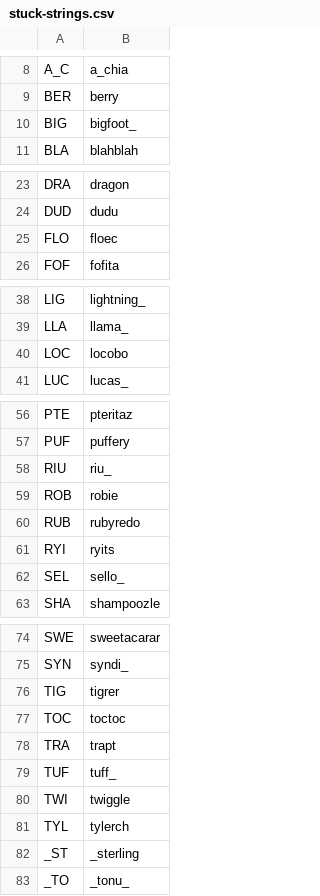
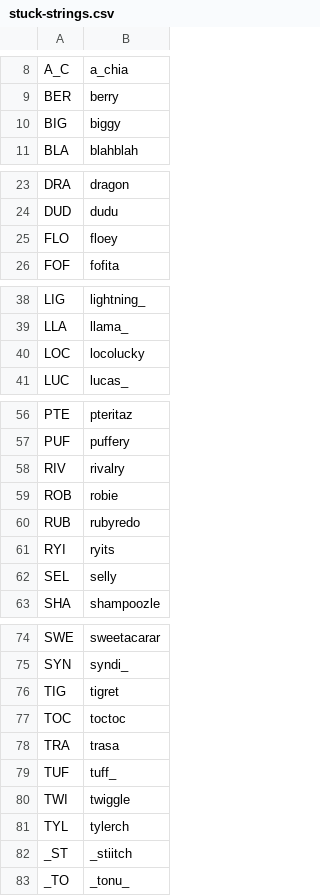
Before and after one commit to veprice/tileSetter, a CSV file: data/stuck-strings.csv, drawn as a sheet; only a part is shown, gaps mark what is left out.

Commit message:
RIU -> RIV

```diff
--- a/data/stuck-strings.csv
+++ b/data/stuck-strings.csv
@@ -9,3 +9,3 @@ A_C,a_chia
 BER,berry
-BIG,bigfoot_
+BIG,biggy
 BLA,blahblah
@@ -24,3 +24,3 @@ DRA,dragon
 DUD,dudu
-FLO,floec
+FLO,floey
 FOF,fofita
@@ -39,3 +39,3 @@ LIG,lightning_
 LLA,llama_
-LOC,locobo
+LOC,locolucky
 LUC,lucas_
@@ -57,3 +57,3 @@ PTE,pteritaz
 PUF,puffery
-RIU,riu_
+RIV,rivalry
 ROB,robie
@@ -61,3 +61,3 @@ RUB,rubyredo
 RYI,ryits
-SEL,sello_
+SEL,selly
 SHA,shampoozle
@@ -75,5 +75,5 @@ SWE,sweetacarar
 SYN,syndi_
-TIG,tigrer
+TIG,tigret
 TOC,toctoc
-TRA,trapt
+TRA,trasa
 TUF,tuff_
@@ -81,3 +81,3 @@ TWI,twiggle
 TYL,tylerch
-_ST,_sterling
+_ST,_stiitch
 _TO,_tonu_
```
